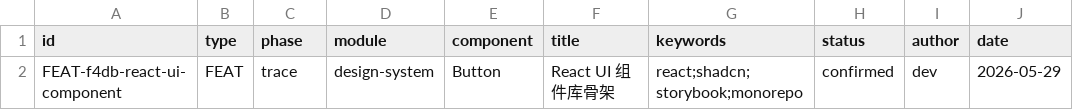
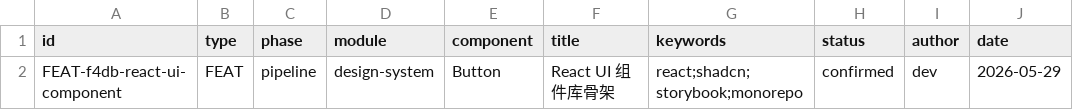
Before and after one commit to nathan-f11/bc-ui, a CSV file: docs/traces/index.csv, drawn as a sheet; only a part is shown; the diff names each change by its address in the sheet, - before the commit and + after, or states it on an @@ line.

```diff
--- a/docs/traces/index.csv
+++ b/docs/traces/index.csv
-C2 (phase): trace
+C2 (phase): pipeline
```
Also changed, not shown: 37 other files.
